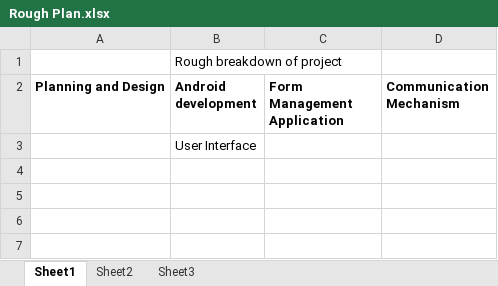
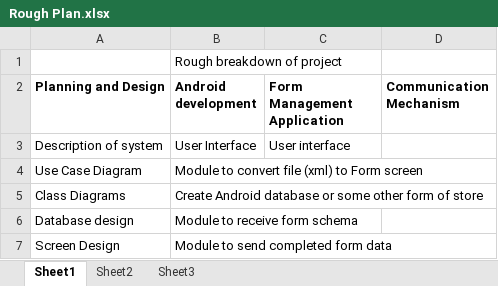
Before and after one commit to bbk-pij-2012-67/Reports, an Excel workbook: Rough Plan.xlsx, sheet Sheet1, drawn as a sheet; values as stored, in another font and other column widths than the file's, no borders; the diff names each change by its address in the sheet, - before the commit and + after, or states it on an @@ line.

Commit message:
Added Android Development stages

```diff
--- a/Rough Plan.xlsx (sheet Sheet1)
+++ b/Rough Plan.xlsx (sheet Sheet1)
-A3 (Planning and Design): (empty)
+A3 (Planning and Design): Description of system
-C3 (Form Management Application): (empty)
+C3 (Form Management Application): User interface
+row 4: Use Case Diagram | Module to convert file (xml) to Form screen
+row 5: Class Diagrams | Create Android database or some other form of store
+row 6: Database design | Module to receive form schema
+row 7: Screen Design | Module to send completed form data
```
